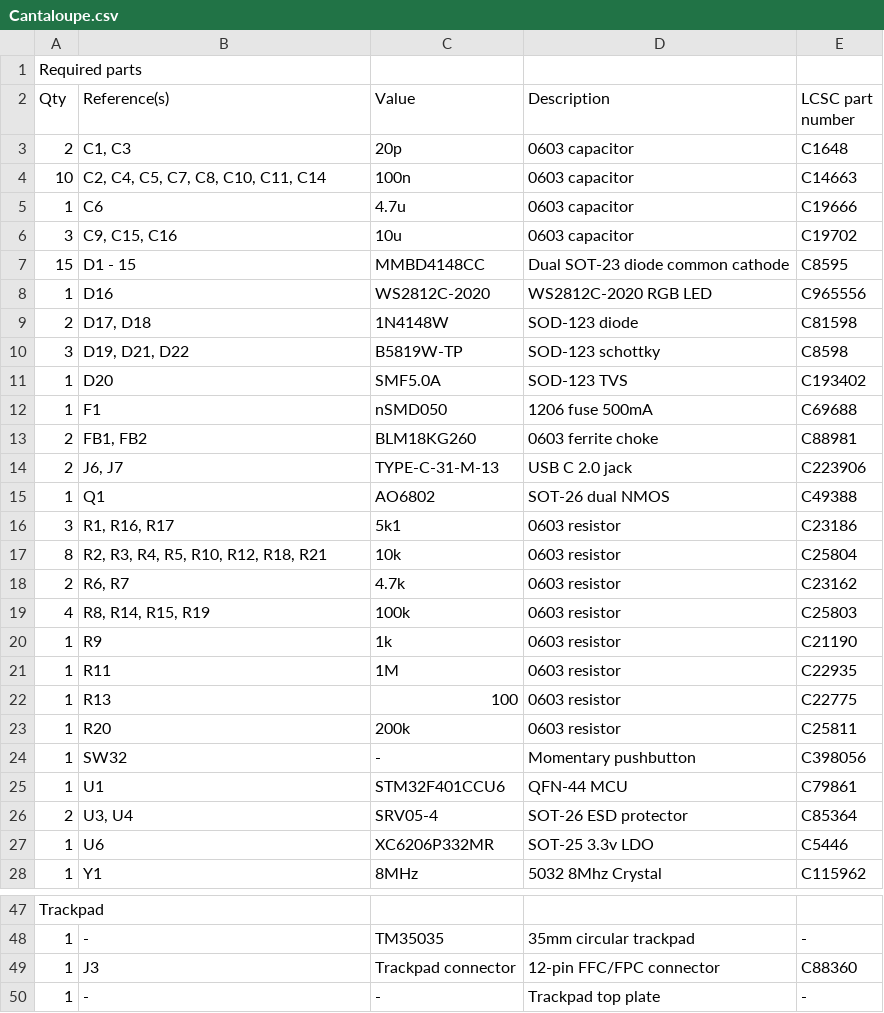
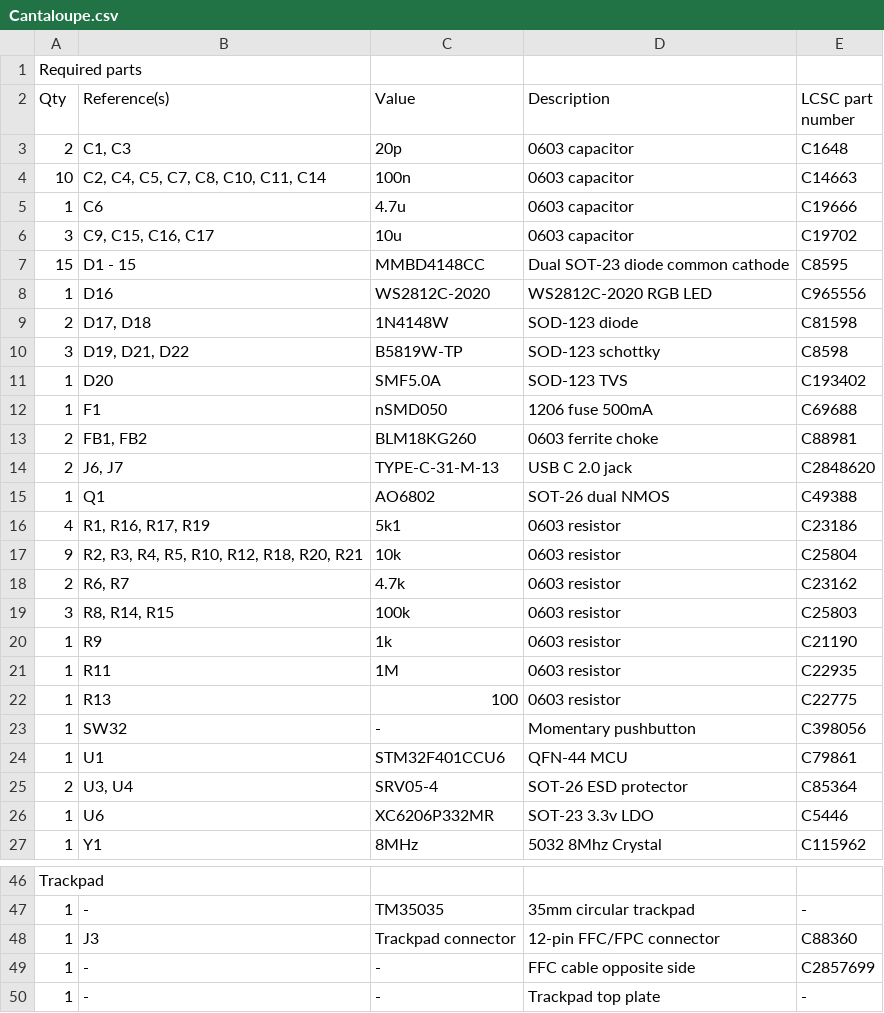
Before and after one commit to Ariamelon/Cantaloupe, a CSV file: Cantaloupe.csv (was PCB/Cantaloupe.csv), drawn as a sheet; only a part is shown, gaps mark what is left out; removed rows and columns are numbered as before the commit, all else as after; the diff names each change by its address in the sheet, - before the commit and + after, or states it on an @@ line.

Commit message:
Added another 10u filtering cap. Rerouted power track. Changed pin assignments. Changed values of VBUS detect to use already existing values on the board.

```diff
--- a/PCB/Cantaloupe.csv
+++ b/Cantaloupe.csv
-B6 (Reference(s)): C9, C15, C16
+B6 (Reference(s)): C9, C15, C16, C17
-E14 (LCSC part number): C223906
+E14 (LCSC part number): C2848620
-A16 (Qty): 3
+A16 (Qty): 4
-B16 (Reference(s)): R1, R16, R17
+B16 (Reference(s)): R1, R16, R17, R19
-A17 (Qty): 8
+A17 (Qty): 9
-B17 (Reference(s)): R2, R3, R4, R5, R10, R12, R18, R21
+B17 (Reference(s)): R2, R3, R4, R5, R10, R12, R18, R20, R21
-A19 (Qty): 4
+A19 (Qty): 3
-B19 (Reference(s)): R8, R14, R15, R19
+B19 (Reference(s)): R8, R14, R15
-row 23: 1 | R20 | 200k | 0603 resistor | C25811
-D26 (Description): SOT-25 3.3v LDO
+D26 (Description): SOT-23 3.3v LDO
+row 49: 1 | - | - | FFC cable opposite side | C2857699
```
Also changed, not shown: 8 other files.
